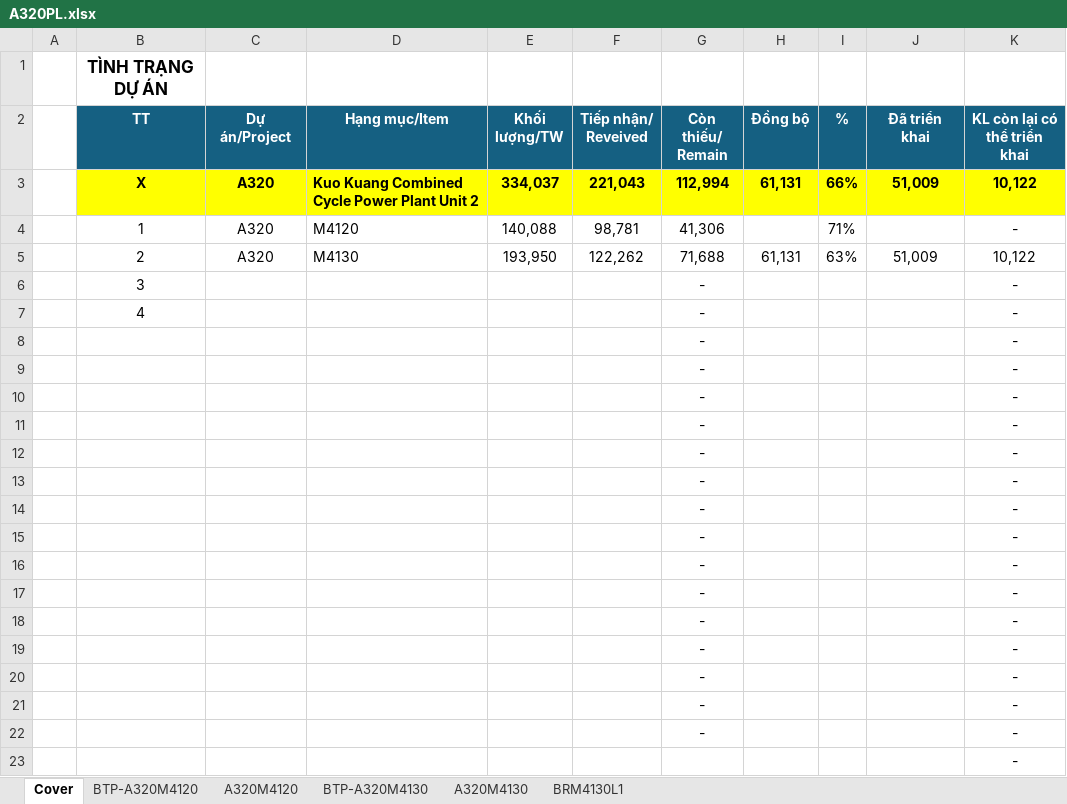
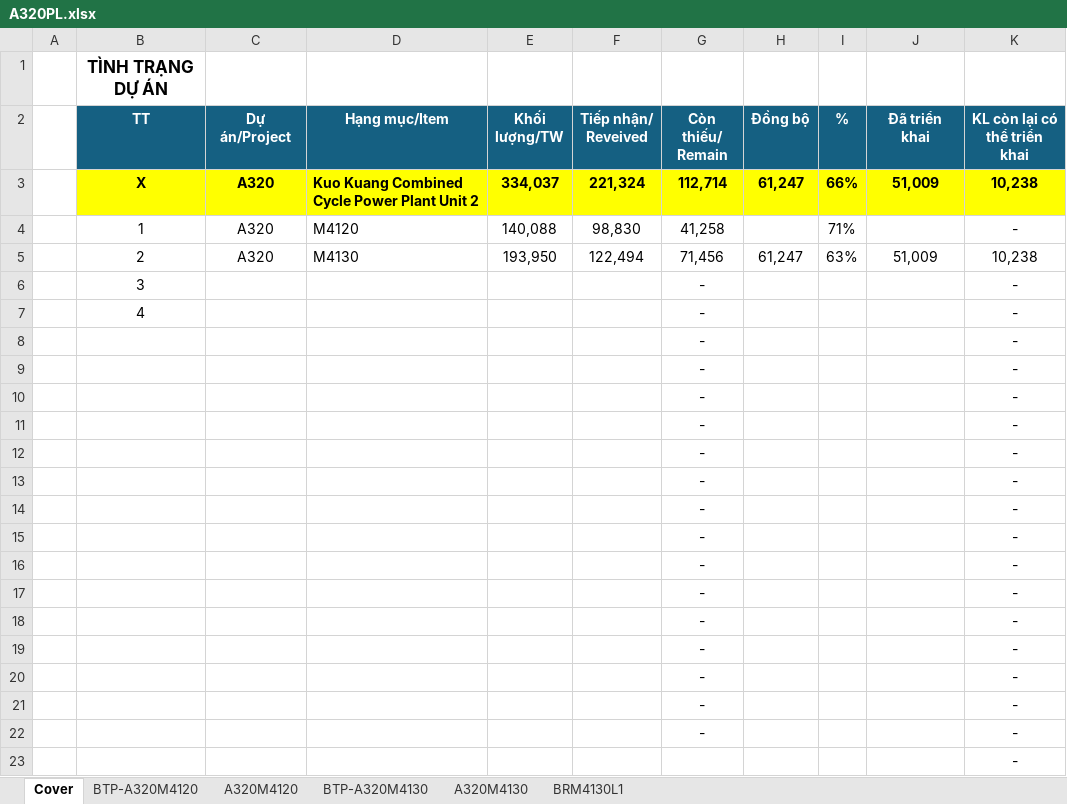
Before and after one commit to nguyenduchieu1208/leo-server, an Excel workbook: Data/A320PL.xlsx, sheet Cover, drawn as a sheet; values as stored, in another font and other column widths than the file's, no borders; conditional formats not drawn; the diff names each change by its address in the sheet, - before the commit and + after, or states it on an @@ line.

```diff
--- a/Data/A320PL.xlsx (sheet Cover)
+++ b/Data/A320PL.xlsx (sheet Cover)
-F3 (Tiếp nhận/ Reveived): 221,043
+F3 (Tiếp nhận/ Reveived): 221,324
-G3 (Còn thiếu/ Remain): 112,994
+G3 (Còn thiếu/ Remain): 112,714
-H3 (Đồng bộ): 61,131
+H3 (Đồng bộ): 61,247
-K3 (KL còn lại có thể triển khai): 10,122
+K3 (KL còn lại có thể triển khai): 10,238
-F4 (Tiếp nhận/ Reveived): 98,781
+F4 (Tiếp nhận/ Reveived): 98,830
-G4 (Còn thiếu/ Remain): 41,306
+G4 (Còn thiếu/ Remain): 41,258
-F5 (Tiếp nhận/ Reveived): 122,262
+F5 (Tiếp nhận/ Reveived): 122,494
-G5 (Còn thiếu/ Remain): 71,688
+G5 (Còn thiếu/ Remain): 71,456
-H5 (Đồng bộ): 61,131
+H5 (Đồng bộ): 61,247
-K5 (KL còn lại có thể triển khai): 10,122
+K5 (KL còn lại có thể triển khai): 10,238
```
Also changed, not shown: sheet A320M4130, sheet BTP-A320M4120, sheet BTP-A320M4130, sheet A320M4120, formulas that keep their value, hidden cells, 20 other files.
